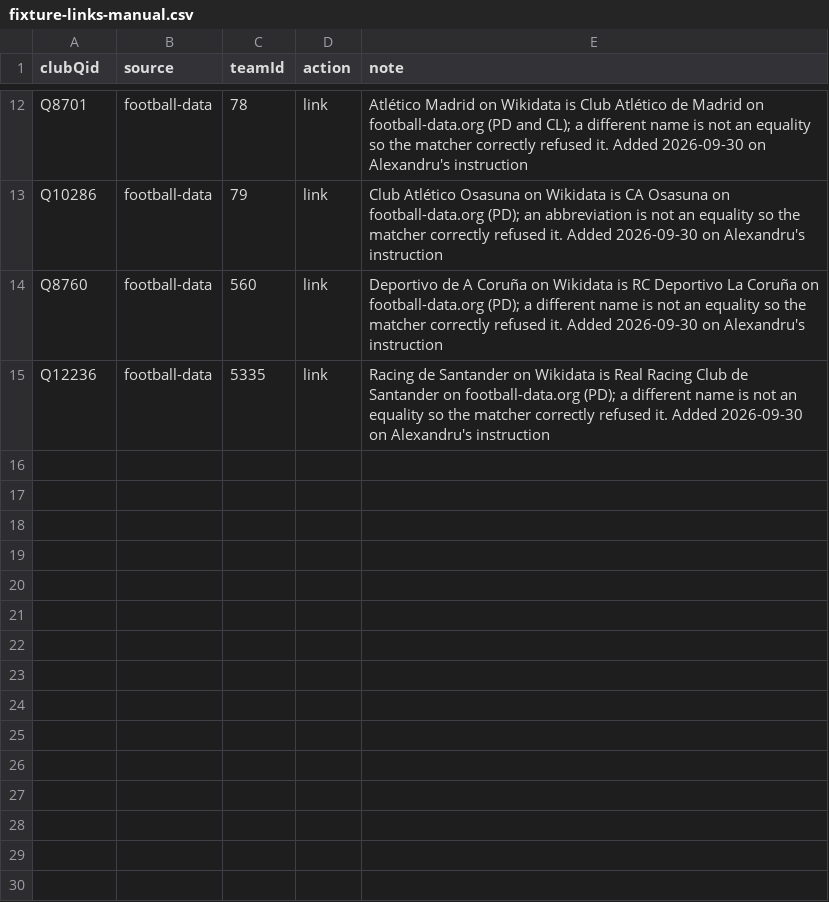
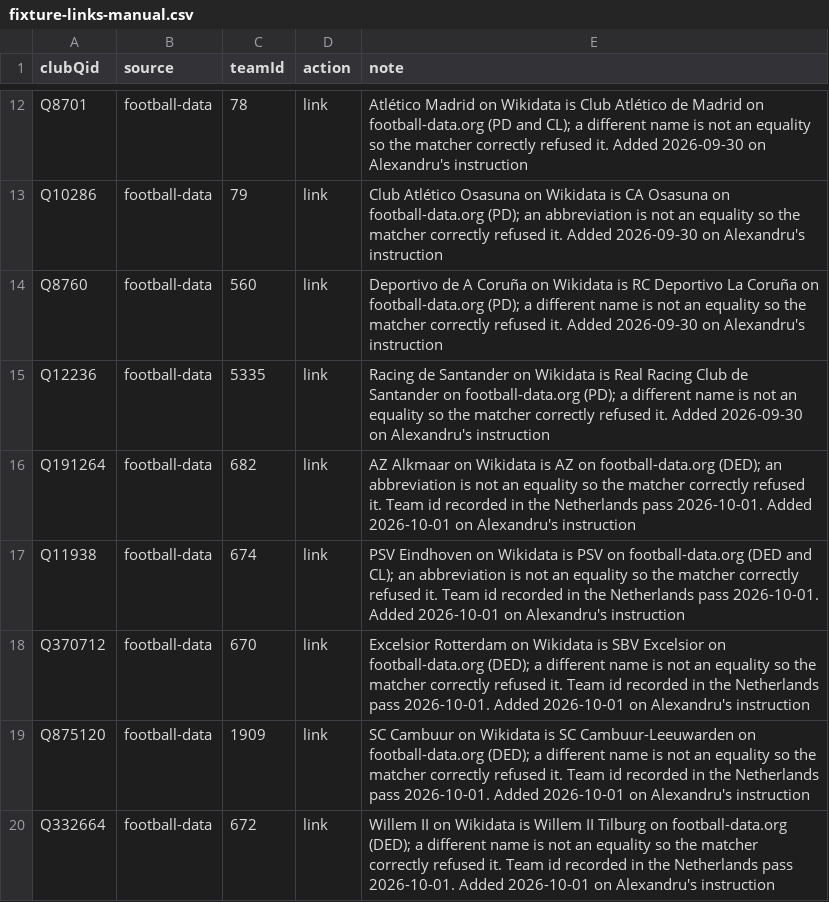
Before and after one commit to AlexGrozavul/Football, a CSV file: data/fixture-links-manual.csv, drawn as a sheet; only a part is shown, gaps mark what is left out.

```diff
--- a/data/fixture-links-manual.csv
+++ b/data/fixture-links-manual.csv
@@ -15 +15,6 @@ Q8760,football-data,560,link,"Deportivo de A Coruña on Wikidata is RC Deportivo
 Q12236,football-data,5335,link,"Racing de Santander on Wikidata is Real Racing Club de Santander on football-data.org (PD); a different name is not an equality so the matcher correctly refused it. Added 2026-09-30 on Alexandru's instruction"
+Q191264,football-data,682,link,"AZ Alkmaar on Wikidata is AZ on football-data.org (DED); an abbreviation is not an equality so the matcher correctly refused it. Team id recorded in the Netherlands pass 2026-10-01. Added 2026-10-01 on Alexandru's instruction"
+Q11938,football-data,674,link,"PSV Eindhoven on Wikidata is PSV on football-data.org (DED and CL); an abbreviation is not an equality so the matcher correctly refused it. Team id recorded in the Netherlands pass 2026-10-01. Added 2026-10-01 on Alexandru's instruction"
+Q370712,football-data,670,link,"Excelsior Rotterdam on Wikidata is SBV Excelsior on football-data.org (DED); a different name is not an equality so the matcher correctly refused it. Team id recorded in the Netherlands pass 2026-10-01. Added 2026-10-01 on Alexandru's instruction"
+Q875120,football-data,1909,link,"SC Cambuur on Wikidata is SC Cambuur-Leeuwarden on football-data.org (DED); a different name is not an equality so the matcher correctly refused it. Team id recorded in the Netherlands pass 2026-10-01. Added 2026-10-01 on Alexandru's instruction"
+Q332664,football-data,672,link,"Willem II on Wikidata is Willem II Tilburg on football-data.org (DED); a different name is not an equality so the matcher correctly refused it. Team id recorded in the Netherlands pass 2026-10-01. Added 2026-10-01 on Alexandru's instruction"
```
Also changed, not shown: 1 other file.
